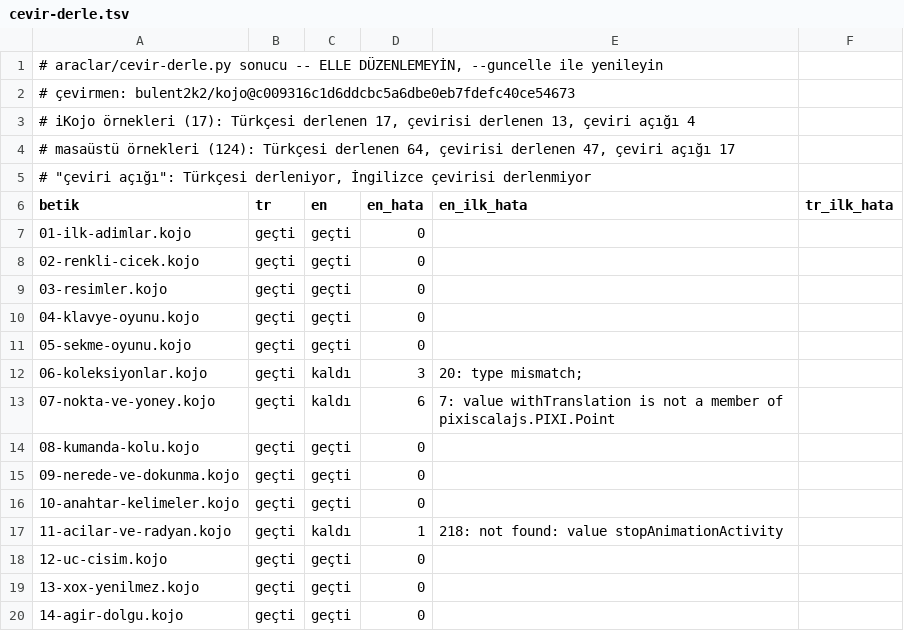
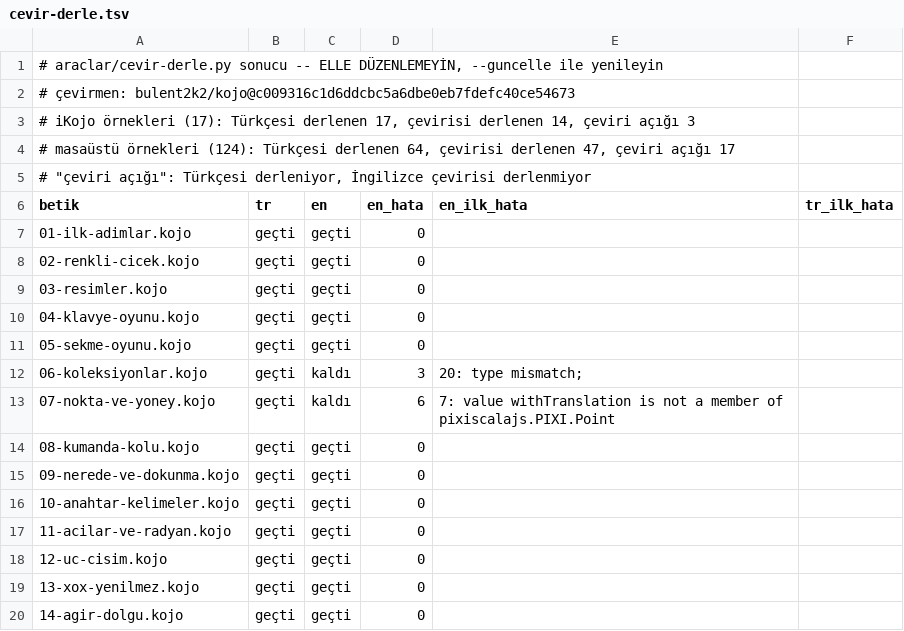
Before and after one commit to bulent2k2/kojojs-dev, a TSV file: araclar/cevir-derle.tsv, drawn as a sheet; only a part is shown.

```diff
--- a/araclar/cevir-derle.tsv
+++ b/araclar/cevir-derle.tsv
@@ -2,3 +2,3 @@
 # çevirmen: bulent2k2/kojo@c009316c1d6ddcbc5a6dbe0eb7fdefc40ce54673
-# iKojo örnekleri (17): Türkçesi derlenen 17, çevirisi derlenen 13, çeviri açığı 4
+# iKojo örnekleri (17): Türkçesi derlenen 17, çevirisi derlenen 14, çeviri açığı 3
 # masaüstü örnekleri (124): Türkçesi derlenen 64, çevirisi derlenen 47, çeviri açığı 17
@@ -16,3 +16,3 @@ betik	tr	en	en_hata	en_ilk_hata	tr_ilk_hata
 10-anahtar-kelimeler.kojo	geçti	geçti	0		
-11-acilar-ve-radyan.kojo	geçti	kaldı	1	218: not found: value stopAnimationActivity	
+11-acilar-ve-radyan.kojo	geçti	geçti	0		
 12-uc-cisim.kojo	geçti	geçti	0		
```
Also changed, not shown: 1 other file.
